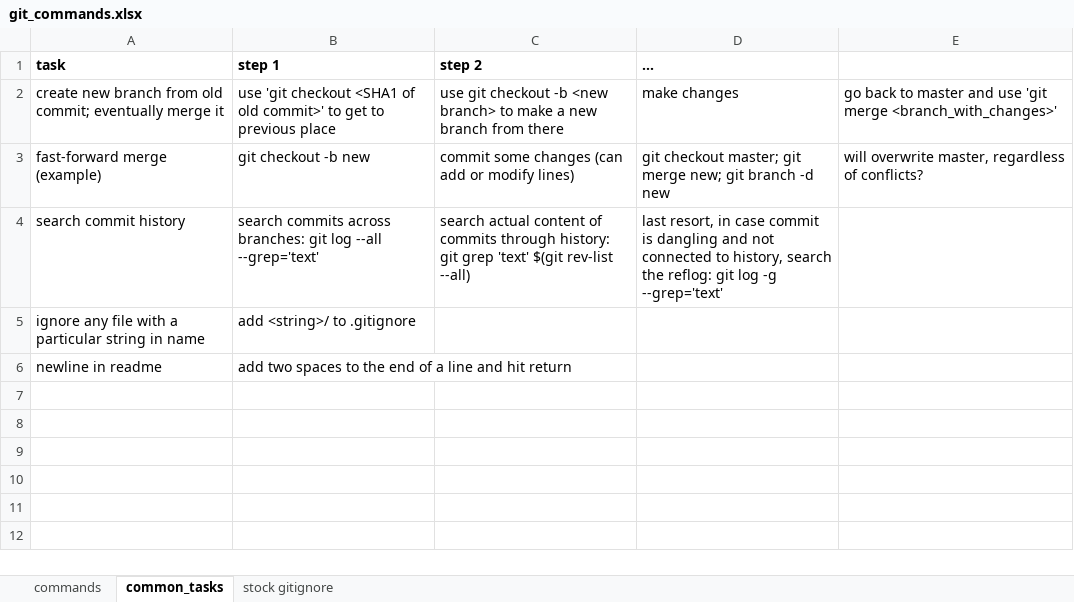
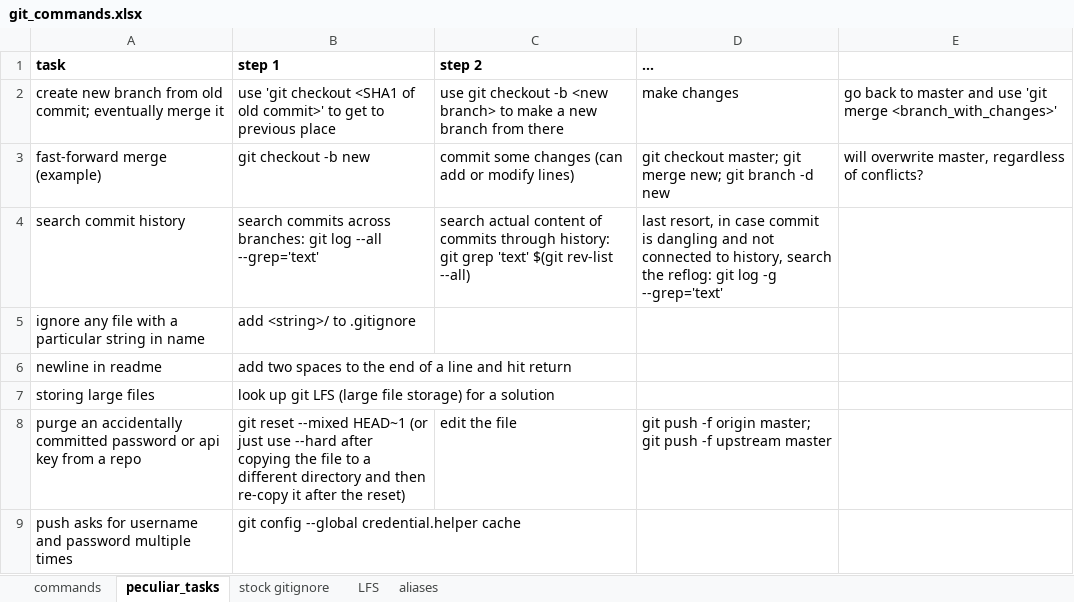
Before and after one commit to vlahm/githax, an Excel workbook: git_commands.xlsx, sheet peculiar_tasks, drawn as a sheet; values as stored, in another font and other column widths than the file's, no borders; the diff names each change by its address in the sheet, - before the commit and + after, or states it on an @@ line.

Commit message:
updated after data+ workshop 2019

```diff
--- a/git_commands.xlsx (sheet peculiar_tasks)
+++ b/git_commands.xlsx (sheet peculiar_tasks)
-sheet tab: common_tasks
+sheet tab: peculiar_tasks
+sheet tab: LFS
+sheet tab: aliases
+row 7: storing large files | look up git LFS (large file storage) for a solution
+row 8: purge an accidentally committed password or api key from a repo | git reset --mixed HEAD~1 (or just use --hard after copying the file to a different directory and then re-copy it after the reset) | edit the file | git push -f origin master; git push -f upstream master
+row 9: push asks for username and password multiple times | git config --global credential.helper cache
```
Also changed, not shown: sheet commands, 3 other files.
